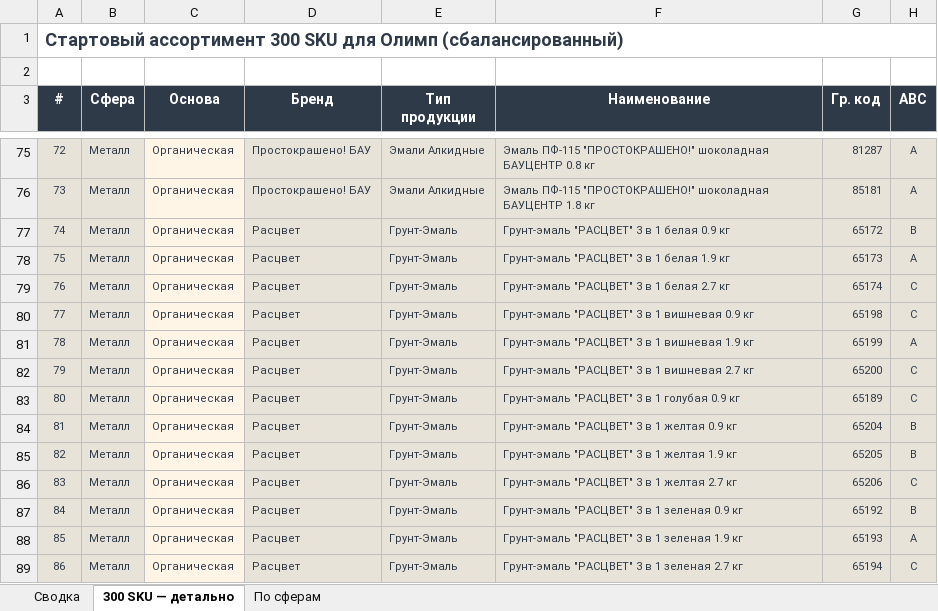
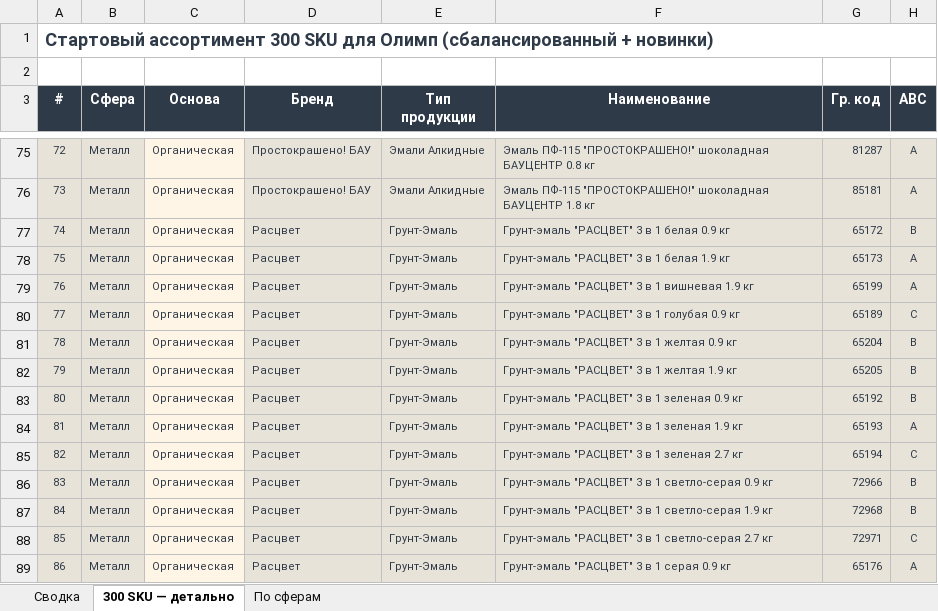
Before and after one commit to Iverson76newcomer/radar-empils, an Excel workbook: download/Ассортимент_Олимп_300_SKU.xlsx, sheet 300 SKU — детально, drawn as a sheet; only a part is shown, gaps mark what is left out; values as stored, in another font and other column widths than the file's, no borders; the diff covers the shown part only; the diff names each change by its address in the sheet, - before the commit and + after, or states it on an @@ line.

```diff
--- a/download/Ассортимент_Олимп_300_SKU.xlsx (sheet 300 SKU — детально)
+++ b/download/Ассортимент_Олимп_300_SKU.xlsx (sheet 300 SKU — детально)
-A1 (#): …для Олимп (сбалансированный)
+A1 (#): …для Олимп (сбалансированный + новинки)
-F79 (Наименование): Грунт-эмаль "РАСЦВЕТ" 3 в 1 белая 2.7 кг
+F79 (Наименование): Грунт-эмаль "РАСЦВЕТ" 3 в 1 вишневая 1.9 кг
-G79 (Гр. код): 65174
+G79 (Гр. код): 65199
-H79 (ABC): С
+H79 (ABC): А
-F80 (Наименование): Грунт-эмаль "РАСЦВЕТ" 3 в 1 вишневая 0.9 кг
+F80 (Наименование): Грунт-эмаль "РАСЦВЕТ" 3 в 1 голубая 0.9 кг
-G80 (Гр. код): 65198
+G80 (Гр. код): 65189
-F81 (Наименование): Грунт-эмаль "РАСЦВЕТ" 3 в 1 вишневая 1.9 кг
+F81 (Наименование): Грунт-эмаль "РАСЦВЕТ" 3 в 1 желтая 0.9 кг
-G81 (Гр. код): 65199
+G81 (Гр. код): 65204
-H81 (ABC): А
+H81 (ABC): В
-F82 (Наименование): Грунт-эмаль "РАСЦВЕТ" 3 в 1 вишневая 2.7 кг
+F82 (Наименование): Грунт-эмаль "РАСЦВЕТ" 3 в 1 желтая 1.9 кг
-G82 (Гр. код): 65200
+G82 (Гр. код): 65205
-H82:H83 (ABC): С
+H82:H83 (ABC): В
-F83 (Наименование): Грунт-эмаль "РАСЦВЕТ" 3 в 1 голубая 0.9 кг
+F83 (Наименование): Грунт-эмаль "РАСЦВЕТ" 3 в 1 зеленая 0.9 кг
-G83 (Гр. код): 65189
+G83 (Гр. код): 65192
-F84 (Наименование): Грунт-эмаль "РАСЦВЕТ" 3 в 1 желтая 0.9 кг
+F84 (Наименование): Грунт-эмаль "РАСЦВЕТ" 3 в 1 зеленая 1.9 кг
-G84 (Гр. код): 65204
+G84 (Гр. код): 65193
-H84 (ABC): В
+H84 (ABC): А
-F85 (Наименование): Грунт-эмаль "РАСЦВЕТ" 3 в 1 желтая 1.9 кг
+F85 (Наименование): Грунт-эмаль "РАСЦВЕТ" 3 в 1 зеленая 2.7 кг
-G85 (Гр. код): 65205
+G85 (Гр. код): 65194
-H85 (ABC): В
+H85 (ABC): С
-F86 (Наименование): Грунт-эмаль "РАСЦВЕТ" 3 в 1 желтая 2.7 кг
+F86 (Наименование): Грунт-эмаль "РАСЦВЕТ" 3 в 1 светло-серая 0.9 кг
-G86 (Гр. код): 65206
+G86 (Гр. код): 72966
-H86 (ABC): С
+H86 (ABC): В
-F87 (Наименование): Грунт-эмаль "РАСЦВЕТ" 3 в 1 зеленая 0.9 кг
+F87 (Наименование): Грунт-эмаль "РАСЦВЕТ" 3 в 1 светло-серая 1.9 кг
-G87 (Гр. код): 65192
+G87 (Гр. код): 72968
-F88 (Наименование): Грунт-эмаль "РАСЦВЕТ" 3 в 1 зеленая 1.9 кг
+F88 (Наименование): Грунт-эмаль "РАСЦВЕТ" 3 в 1 светло-серая 2.7 кг
-G88 (Гр. код): 65193
+G88 (Гр. код): 72971
-H88 (ABC): А
+H88 (ABC): С
-F89 (Наименование): Грунт-эмаль "РАСЦВЕТ" 3 в 1 зеленая 2.7 кг
+F89 (Наименование): Грунт-эмаль "РАСЦВЕТ" 3 в 1 серая 0.9 кг
-G89 (Гр. код): 65194
+G89 (Гр. код): 65176
-H89 (ABC): С
+H89 (ABC): А
```
Also changed, not shown: 480 edited cells and cell formats elsewhere in this sheet, sheet Сводка, sheet По сферам, upload/Новинки за 2026 год первичка и вторичка.xlsx.
